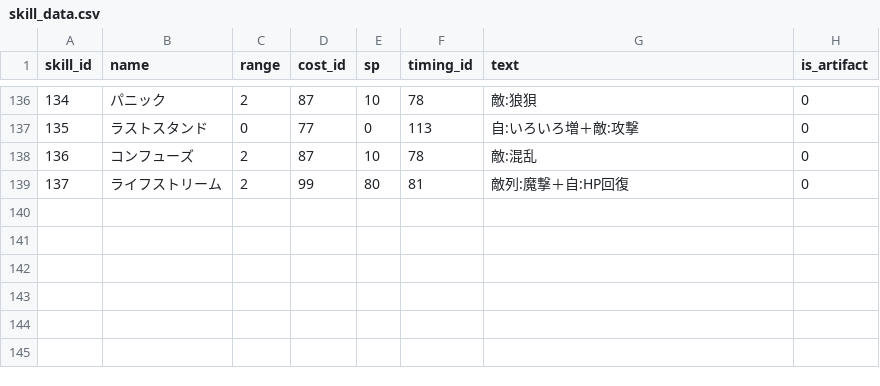
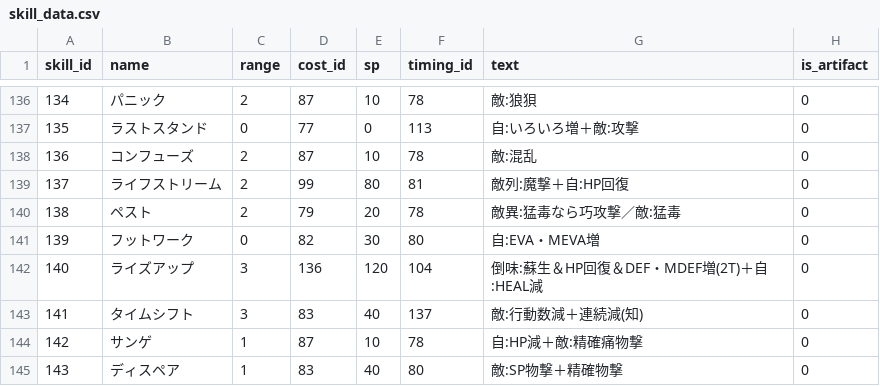
Before and after one commit to white-mns/sola_parse, a CSV file: output/data/skill_data.csv, drawn as a sheet; only a part is shown, gaps mark what is left out; the diff names each change by its address in the sheet, - before the commit and + after, or states it on an @@ line.

```diff
--- a/output/data/skill_data.csv
+++ b/output/data/skill_data.csv
+row 140: 138 | ペスト | 2 | 79 | 20 | 78 | 敵異:猛毒なら巧攻撃／敵:猛毒 | 0
+row 141: 139 | フットワーク | 0 | 82 | 30 | 80 | 自:EVA・MEVA増 | 0
+row 142: 140 | ライズアップ | 3 | 136 | 120 | 104 | 倒味:蘇生＆HP回復＆DEF・MDEF増(2T)＋自:HEAL減 | 0
+row 143: 141 | タイムシフト | 3 | 83 | 40 | 137 | 敵:行動数減＋連続減(知) | 0
+row 144: 142 | サンゲ | 1 | 87 | 10 | 78 | 自:HP減＋敵:精確痛物撃 | 0
+row 145: 143 | ディスペア | 1 | 83 | 40 | 80 | 敵:SP物撃＋精確物撃 | 0
```
Also changed, not shown: output/chara/name.csv, output/data/proper_name.csv.
